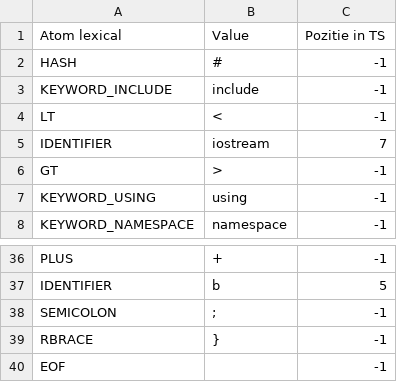
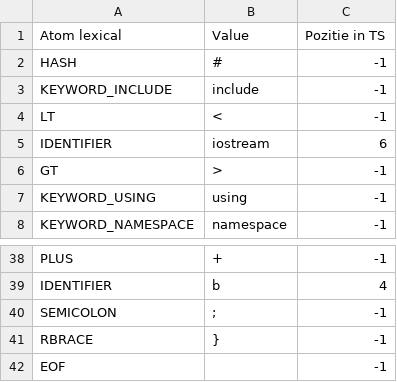
Before and after one commit to Mehaip/ubb-third-year, a CSV file: lftc/analizor_lexical/data/fip.csv, drawn as a sheet; only a part is shown, gaps mark what is left out; addresses are those after the commit; the diff covers the shown part only; the diff names each change by its address in the sheet, - before the commit and + after, or states it on an @@ line.

```diff
--- a/lftc/analizor_lexical/data/fip.csv
+++ b/lftc/analizor_lexical/data/fip.csv
-C5 (Pozitie in TS): 7
+C5 (Pozitie in TS): 6
-C39 (Pozitie in TS): 5
+C39 (Pozitie in TS): 4
```
Also changed, not shown: 3 added rows, 1 removed row and 10 edited cells elsewhere in this file, 6 other files.
